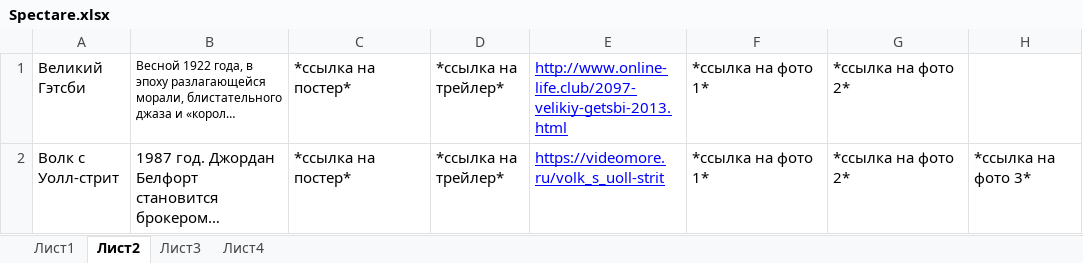
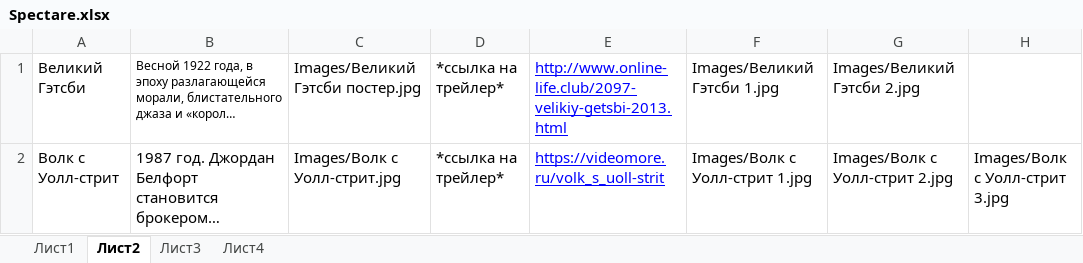
Before and after one commit to TatyanaKnyazeva/Spectare_project, an Excel workbook: Spectare.Classes/Data/Spectare.xlsx, sheet Лист2, drawn as a sheet; long unchanged cells end in …; values as stored, in another font and other column widths than the file's, no borders; the diff names each change by its address in the sheet, - before the commit and + after, or states it on an @@ line.

Commit message:
Небольшие изменения в spectare.xlsx

```diff
--- a/Spectare.Classes/Data/Spectare.xlsx (sheet Лист2)
+++ b/Spectare.Classes/Data/Spectare.xlsx (sheet Лист2)
-C1: *ссылка на постер*
+C1: Images/Великий Гэтсби постер.jpg
-F1: *ссылка на фото 1*
+F1: Images/Великий Гэтсби 1.jpg
-G1: *ссылка на фото 2*
+G1: Images/Великий Гэтсби 2.jpg
-C2: *ссылка на постер*
+C2: Images/Волк с Уолл-стрит.jpg
-F2: *ссылка на фото 1*
+F2: Images/Волк с Уолл-стрит 1.jpg
-G2: *ссылка на фото 2*
+G2: Images/Волк с Уолл-стрит 2.jpg
-H2: *ссылка на фото 3*
+H2: Images/Волк с Уолл-стрит 3.jpg
```
Also changed, not shown: 1 other file.
